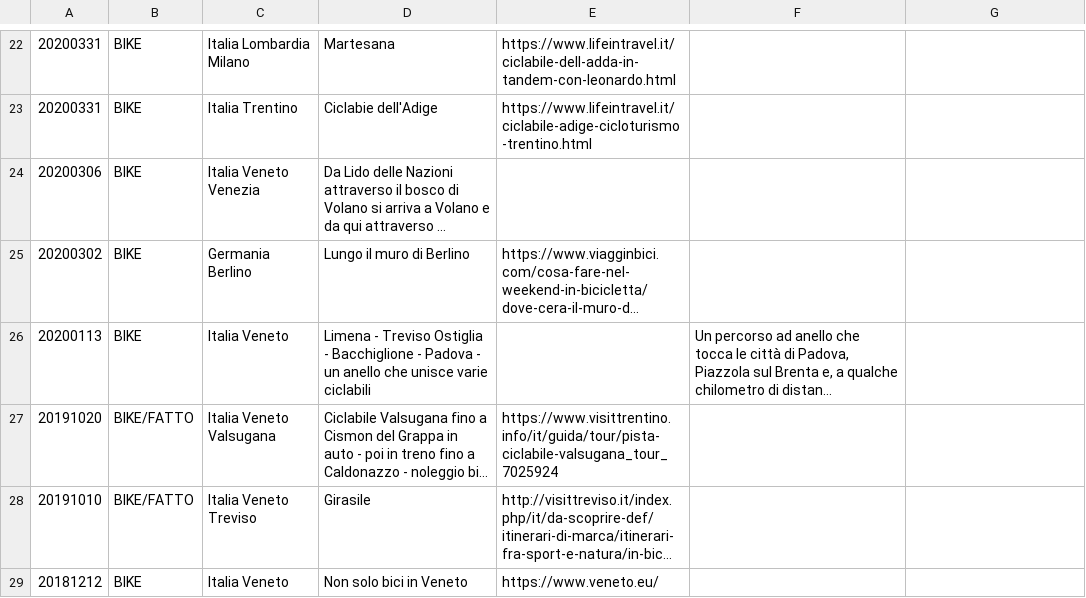
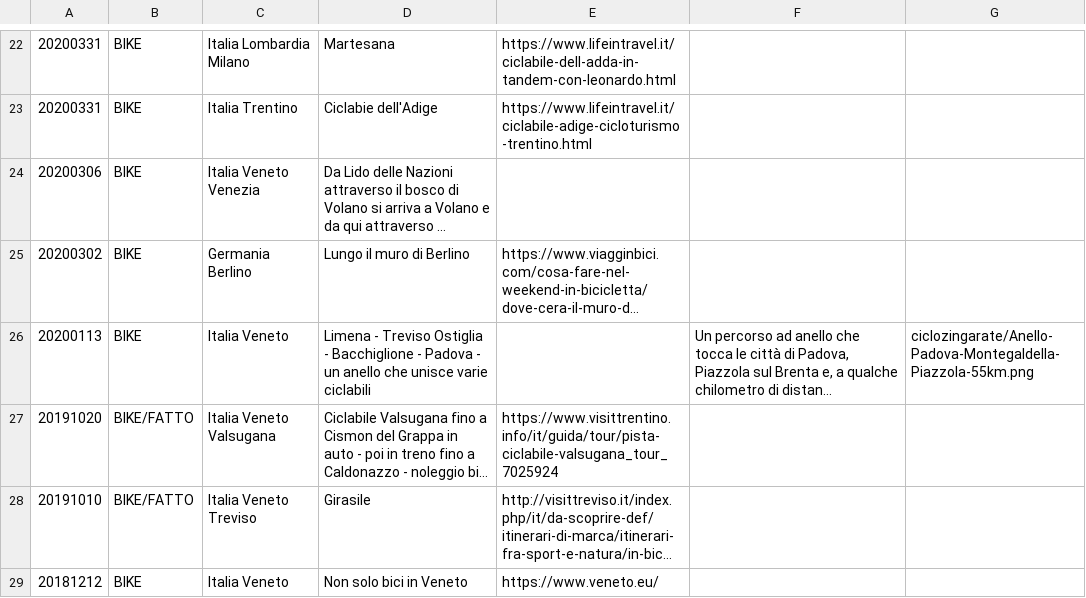
Before and after one commit to giammy/giammy.github.io, a CSV file: ciclozingarate/bici.csv, drawn as a sheet; only a part is shown, gaps mark what is left out; long unchanged cells end in …; the diff names each change by its address in the sheet, - before the commit and + after, or states it on an @@ line.

Commit message:
...

```diff
--- a/ciclozingarate/bici.csv
+++ b/ciclozingarate/bici.csv
-G26: (empty)
+G26: ciclozingarate/Anello-Padova-Montegaldella-Piazzola-55km.png
```
